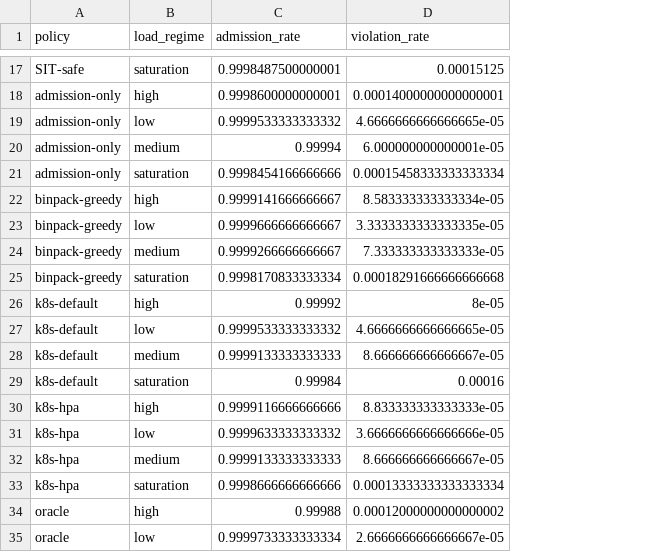
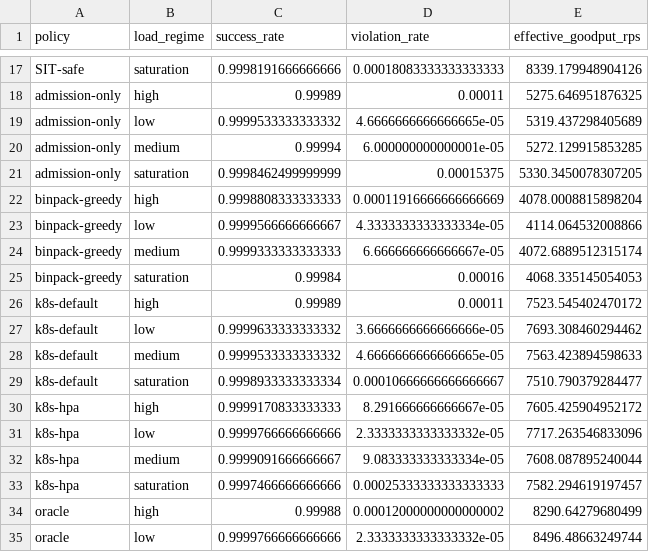
Before and after one commit to ayaan-kk/SIT-3, a CSV file: results/bench/figures/fig_A3_slo_admission_curve.csv, drawn as a sheet; only a part is shown, gaps mark what is left out; removed rows and columns are numbered as before the commit, all else as after; the diff covers the shown part only; the diff names each change by its address in the sheet, - before the commit and + after, or states it on an @@ line.

```diff
--- a/results/bench/figures/fig_A3_slo_admission_curve.csv
+++ b/results/bench/figures/fig_A3_slo_admission_curve.csv
+column E (effective_goodput_rps), rows 17-26: 8339.179948904126 | 5275.646951876325 | 5319.437298405689 | 5272.129915853285 | 5330.3450078307205 | 4078.0008815898204 | 4114.064532008866 | 4072.6889512315174 | 4068.335145054053 | 7523.545402470172; rows 28-35: 7563.423894598633 | 7510.790379284477 | 7605.425904952172 | 7717.263546833096 | 7608.087895240044 | 7582.294619197457 | 8290.64279680499 | 8496.48663249744
-C1: admission_rate
+C1: success_rate
-C17 (success_rate): 0.9998487500000001
+C17 (success_rate): 0.9998191666666666
-D17 (violation_rate): 0.00015125
+D17 (violation_rate): 0.00018083333333333333
-C18 (success_rate): 0.9998600000000001
+C18 (success_rate): 0.99989
-D18 (violation_rate): 0.00014000000000000001
+D18 (violation_rate): 0.00011
-C21 (success_rate): 0.9998454166666666
+C21 (success_rate): 0.9998462499999999
-D21 (violation_rate): 0.00015458333333333334
+D21 (violation_rate): 0.00015375
-C22 (success_rate): 0.9999141666666667
+C22 (success_rate): 0.9998808333333333
-D22 (violation_rate): 8.583333333333334e-05
+D22 (violation_rate): 0.00011916666666666669
-C23 (success_rate): 0.9999666666666667
+C23 (success_rate): 0.9999566666666667
-D23 (violation_rate): 3.3333333333333335e-05
+D23 (violation_rate): 4.3333333333333334e-05
-C24 (success_rate): 0.9999266666666667
+C24 (success_rate): 0.9999333333333333
-D24 (violation_rate): 7.333333333333333e-05
+D24 (violation_rate): 6.666666666666667e-05
-C25 (success_rate): 0.9998170833333334
+C25 (success_rate): 0.99984
-D25 (violation_rate): 0.00018291666666666668
+D25 (violation_rate): 0.00016
-C26 (success_rate): 0.99992
+C26 (success_rate): 0.99989
-D26 (violation_rate): 8e-05
+D26 (violation_rate): 0.00011
+row 27: k8s-default | low | 0.9999633333333332 | 3.6666666666666666e-05 | 7693.308460294462
-B28 (load_regime): low
+B28 (load_regime): medium
-row 28: k8s-default | medium | 0.9999133333333333 | 8.666666666666667e-05
-C29 (success_rate): 0.99984
+C29 (success_rate): 0.9998933333333334
-D29 (violation_rate): 0.00016
+D29 (violation_rate): 0.00010666666666666667
-C30 (success_rate): 0.9999116666666666
+C30 (success_rate): 0.9999170833333333
-D30 (violation_rate): 8.833333333333333e-05
+D30 (violation_rate): 8.291666666666667e-05
-C31 (success_rate): 0.9999633333333332
+C31 (success_rate): 0.9999766666666666
-D31 (violation_rate): 3.6666666666666666e-05
+D31 (violation_rate): 2.3333333333333332e-05
-C32 (success_rate): 0.9999133333333333
+C32 (success_rate): 0.9999091666666667
-D32 (violation_rate): 8.666666666666667e-05
+D32 (violation_rate): 9.083333333333334e-05
-C33 (success_rate): 0.9998666666666666
+C33 (success_rate): 0.9997466666666666
-D33 (violation_rate): 0.00013333333333333334
+D33 (violation_rate): 0.00025333333333333333
-C35 (success_rate): 0.9999733333333334
+C35 (success_rate): 0.9999766666666666
-D35 (violation_rate): 2.6666666666666667e-05
+D35 (violation_rate): 2.3333333333333332e-05
```
Also changed, not shown: 1 added row, 1 removed row and 107 edited cells elsewhere in this file, results/bench/dominance_metrics.csv, results/bench/figures/fig_A2_pareto_frontier_top30_load.csv, 46 other files.
